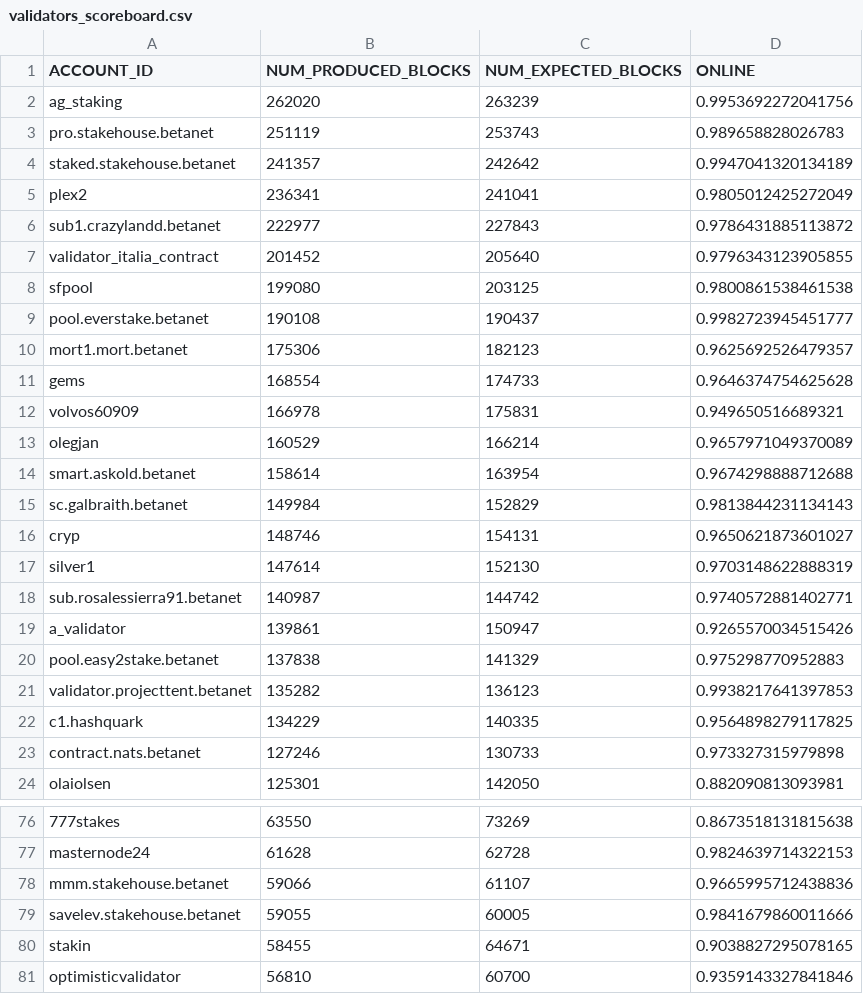
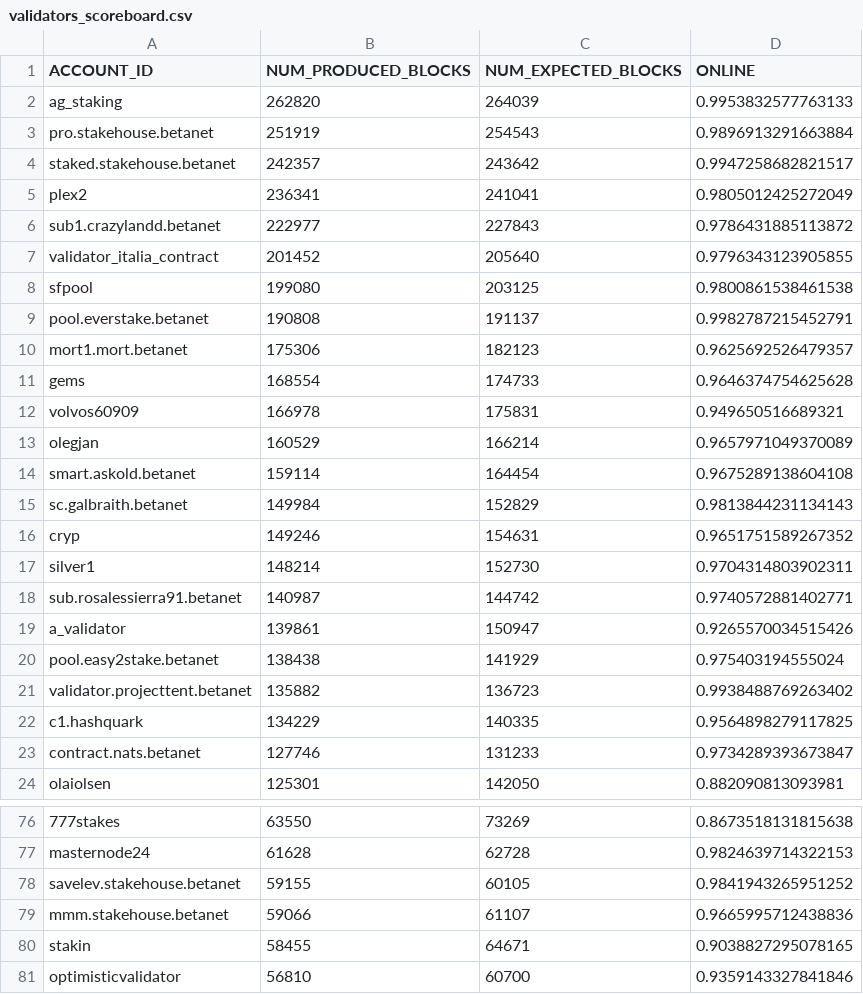
Before and after one commit to frol/near-validators-scoreboard, a CSV file: validators_scoreboard.csv, drawn as a sheet; only a part is shown, gaps mark what is left out; the diff covers the shown part only.

```diff
--- a/validators_scoreboard.csv
+++ b/validators_scoreboard.csv
@@ -1,5 +1,5 @@
 ACCOUNT_ID,NUM_PRODUCED_BLOCKS,NUM_EXPECTED_BLOCKS,ONLINE
-"ag_staking",262020,263239,0.9953692272041756
-"pro.stakehouse.betanet",251119,253743,0.989658828026783
-"staked.stakehouse.betanet",241357,242642,0.9947041320134189
+"ag_staking",262820,264039,0.9953832577763133
+"pro.stakehouse.betanet",251919,254543,0.9896913291663884
+"staked.stakehouse.betanet",242357,243642,0.9947258682821517
 "plex2",236341,241041,0.9805012425272049
@@ -8,3 +8,3 @@ ACCOUNT_ID,NUM_PRODUCED_BLOCKS,NUM_EXPECTED_BLOCKS,ONLINE
 "sfpool",199080,203125,0.9800861538461538
-"pool.everstake.betanet",190108,190437,0.9982723945451777
+"pool.everstake.betanet",190808,191137,0.9982787215452791
 "mort1.mort.betanet",175306,182123,0.9625692526479357
@@ -13,12 +13,12 @@ ACCOUNT_ID,NUM_PRODUCED_BLOCKS,NUM_EXPECTED_BLOCKS,ONLINE
 "olegjan",160529,166214,0.9657971049370089
-"smart.askold.betanet",158614,163954,0.9674298888712688
+"smart.askold.betanet",159114,164454,0.9675289138604108
 "sc.galbraith.betanet",149984,152829,0.9813844231134143
-"cryp",148746,154131,0.9650621873601027
-"silver1",147614,152130,0.9703148622888319
+"cryp",149246,154631,0.9651751589267352
+"silver1",148214,152730,0.9704314803902311
 "sub.rosalessierra91.betanet",140987,144742,0.9740572881402771
 "a_validator",139861,150947,0.9265570034515426
-"pool.easy2stake.betanet",137838,141329,0.975298770952883
-"validator.projecttent.betanet",135282,136123,0.9938217641397853
+"pool.easy2stake.betanet",138438,141929,0.975403194555024
+"validator.projecttent.betanet",135882,136723,0.9938488769263402
 "c1.hashquark",134229,140335,0.9564898279117825
-"contract.nats.betanet",127246,130733,0.973327315979898
+"contract.nats.betanet",127746,131233,0.9734289393673847
 "olaiolsen",125301,142050,0.882090813093981
@@ -77,4 +77,4 @@ ACCOUNT_ID,NUM_PRODUCED_BLOCKS,NUM_EXPECTED_BLOCKS,ONLINE
 "masternode24",61628,62728,0.9824639714322153
+"savelev.stakehouse.betanet",59155,60105,0.9841943265951252
 "mmm.stakehouse.betanet",59066,61107,0.9665995712438836
-"savelev.stakehouse.betanet",59055,60005,0.9841679860011666
 "stakin",58455,64671,0.9038827295078165
```
Also changed, not shown: 3 added rows, 3 removed rows and 15 edited cells elsewhere in this file, 2 other files.
